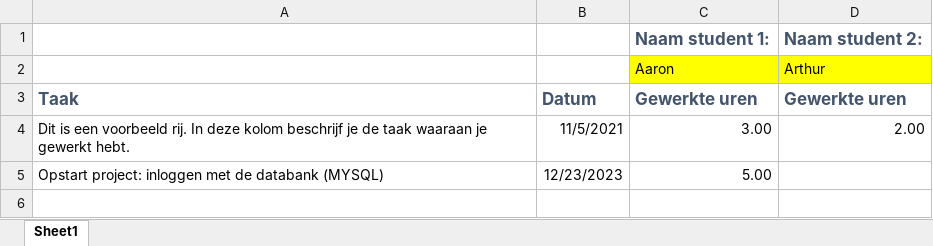
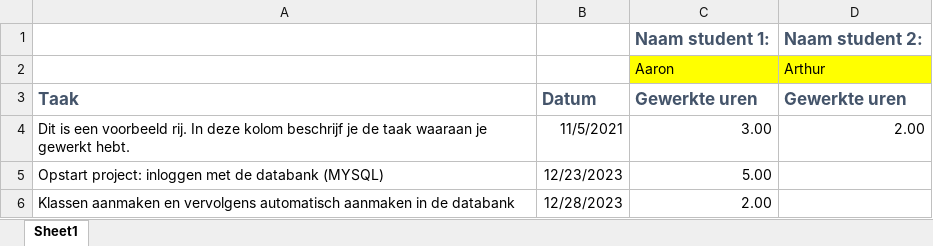
Before and after one commit to aarontenzing/school_platform, an Excel workbook: logboek.xlsx, sheet Sheet1, drawn as a sheet; values as stored, in another font and other column widths than the file's, no borders; the diff names each change by its address in the sheet, - before the commit and + after, or states it on an @@ line.

```diff
--- a/logboek.xlsx (sheet Sheet1)
+++ b/logboek.xlsx (sheet Sheet1)
+row 6: Klassen aanmaken en vervolgens automatisch aanmaken in de databank | 12/28/2023 | 2.00
```
Also changed, not shown: 9 other files.
